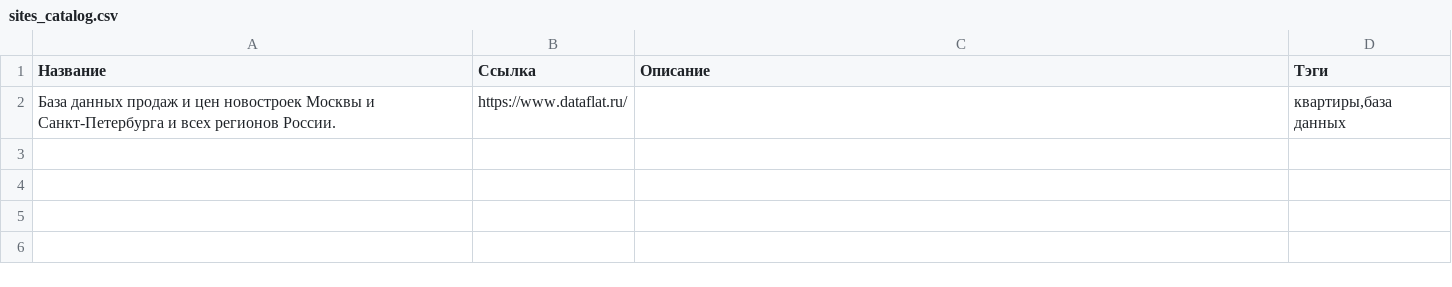
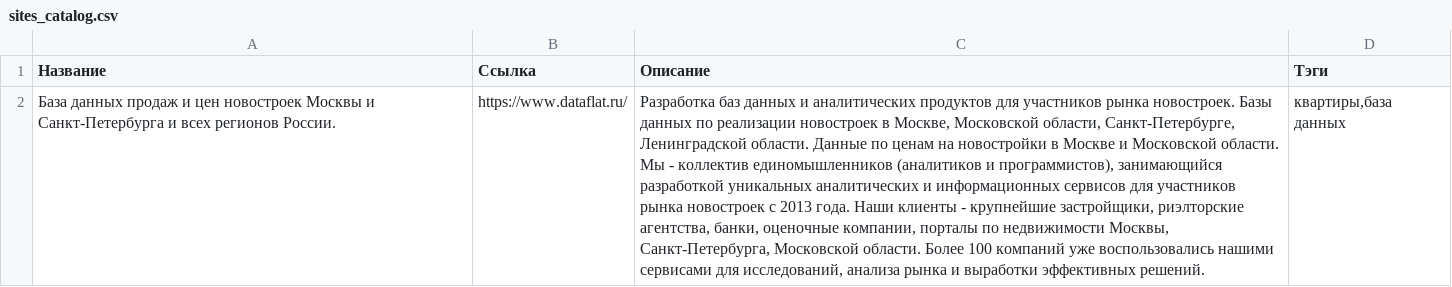
Before and after one commit to hightemp/hightemp, a CSV file: sites_catalog.csv, drawn as a sheet; the diff names each change by its address in the sheet, - before the commit and + after, or states it on an @@ line.

Commit message:
Update sites_catalog.csv

```diff
--- a/sites_catalog.csv
+++ b/sites_catalog.csv
-C2 (Описание): (empty)
+C2 (Описание): Разработка баз данных и аналитических продуктов для участников рынка новостроек. Базы данных по реализации новостроек в Москве, Московской области, Санкт-Петербурге, Ленинградской области. Данные по ценам на новостройки в Москве и Московской области. Мы - коллектив единомышленников (аналитиков и программистов), занимающийся разработкой уникальных аналитических и информационных сервисов для участников рынка новостроек с 2013 года. Наши клиенты - крупнейшие застройщики, риэлторские агентства, банки, оценочные компании, порталы по недвижимости Москвы, Санкт-Петербурга, Московской области. Более 100 компаний уже воспользовались нашими сервисами для исследований, анализа рынка и выработки эффективных решений.
```
